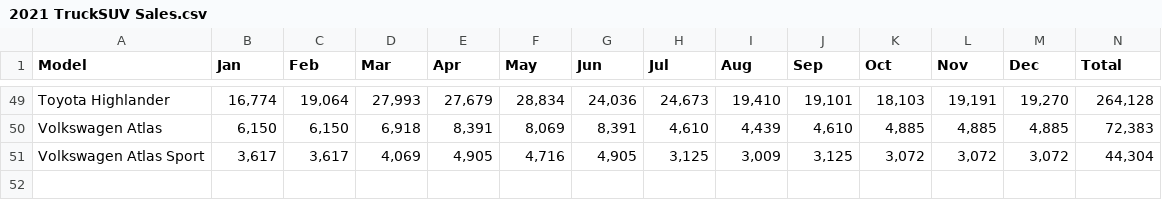
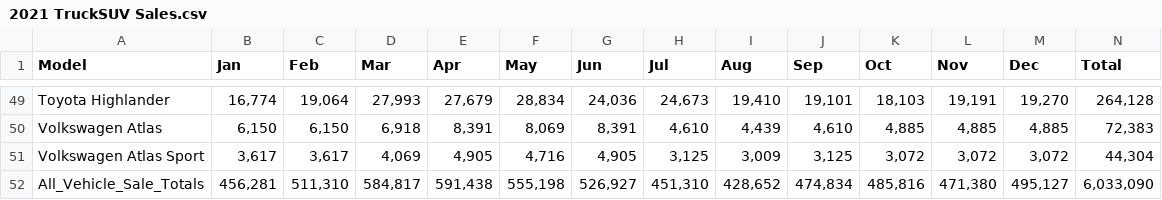
Before and after one commit to iludako/final_project, a CSV file: 2021 TruckSUV Sales.csv, drawn as a sheet; only a part is shown, gaps mark what is left out; the diff names each change by its address in the sheet, - before the commit and + after, or states it on an @@ line.

```diff
--- a/2021 TruckSUV Sales.csv
+++ b/2021 TruckSUV Sales.csv
+row 52: All_Vehicle_Sale_Totals | 456,281 | 511,310 | 584,817 | 591,438 | 555,198 | 526,927 | 451,310 | 428,652 | 474,834 | 485,816 | 471,380 | 495,127 | 6,033,090
```
